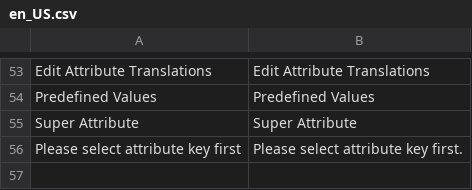
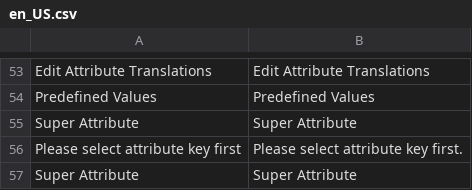
Before and after one commit to spryker/product-attribute-gui, a CSV file: data/translation/Zed/en_US.csv, drawn as a sheet; only a part is shown, gaps mark what is left out; the diff names each change by its address in the sheet, - before the commit and + after, or states it on an @@ line.

Commit message:
travis fixes

```diff
--- a/data/translation/Zed/en_US.csv
+++ b/data/translation/Zed/en_US.csv
+row 57: Super Attribute | Super Attribute
```
